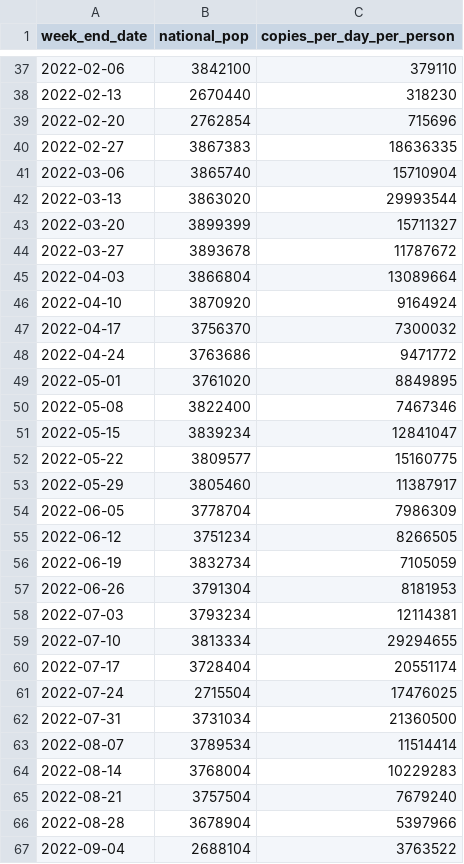
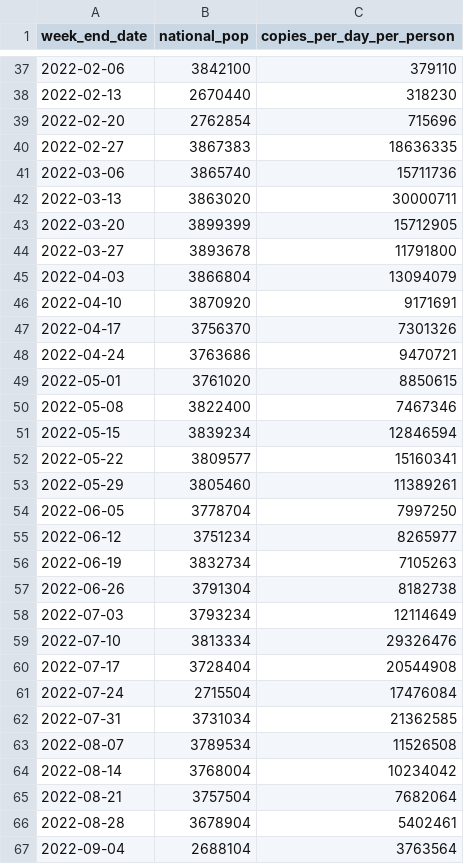
Before and after one commit to nicsteyn2/NZWastewaterModelling, a CSV file: data/raw/ww_national.csv, drawn as a sheet; only a part is shown, gaps mark what is left out; the diff covers the shown part only.

```diff
--- a/data/raw/ww_national.csv
+++ b/data/raw/ww_national.csv
@@ -40,28 +40,28 @@ week_end_date,national_pop,copies_per_day_per_person
 2022-02-27,3867383,18636335
-2022-03-06,3865740,15710904
-2022-03-13,3863020,29993544
-2022-03-20,3899399,15711327
-2022-03-27,3893678,11787672
-2022-04-03,3866804,13089664
-2022-04-10,3870920,9164924
-2022-04-17,3756370,7300032
-2022-04-24,3763686,9471772
-2022-05-01,3761020,8849895
+2022-03-06,3865740,15711736
+2022-03-13,3863020,30000711
+2022-03-20,3899399,15712905
+2022-03-27,3893678,11791800
+2022-04-03,3866804,13094079
+2022-04-10,3870920,9171691
+2022-04-17,3756370,7301326
+2022-04-24,3763686,9470721
+2022-05-01,3761020,8850615
 2022-05-08,3822400,7467346
-2022-05-15,3839234,12841047
-2022-05-22,3809577,15160775
-2022-05-29,3805460,11387917
-2022-06-05,3778704,7986309
-2022-06-12,3751234,8266505
-2022-06-19,3832734,7105059
-2022-06-26,3791304,8181953
-2022-07-03,3793234,12114381
-2022-07-10,3813334,29294655
-2022-07-17,3728404,20551174
-2022-07-24,2715504,17476025
-2022-07-31,3731034,21360500
-2022-08-07,3789534,11514414
-2022-08-14,3768004,10229283
-2022-08-21,3757504,7679240
-2022-08-28,3678904,5397966
-2022-09-04,2688104,3763522
+2022-05-15,3839234,12846594
+2022-05-22,3809577,15160341
+2022-05-29,3805460,11389261
+2022-06-05,3778704,7997250
+2022-06-12,3751234,8265977
+2022-06-19,3832734,7105263
+2022-06-26,3791304,8182738
+2022-07-03,3793234,12114649
+2022-07-10,3813334,29326476
+2022-07-17,3728404,20544908
+2022-07-24,2715504,17476084
+2022-07-31,3731034,21362585
+2022-08-07,3789534,11526508
+2022-08-14,3768004,10234042
+2022-08-21,3757504,7682064
+2022-08-28,3678904,5402461
+2022-09-04,2688104,3763564
```
Also changed, not shown: 19 added rows and 49 edited cells elsewhere in this file, data/cases.csv, data/wastewater.csv, 15 other files.
